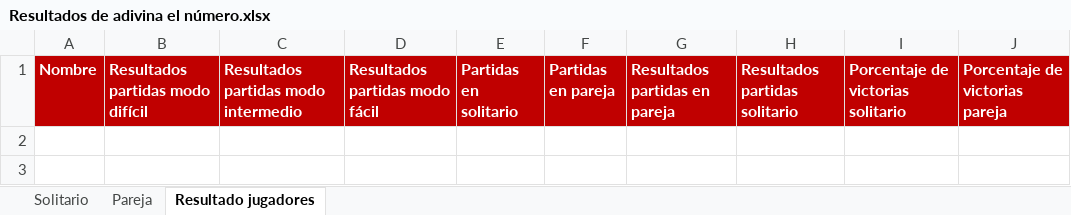
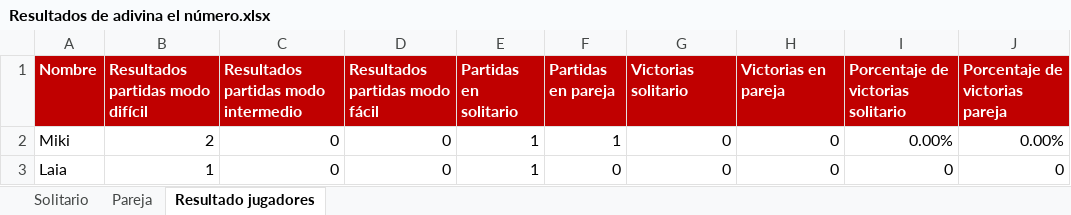
Before and after one commit to mikiaguilo/ADIVINA-EL-N-MERO, an Excel workbook: Resultados de adivina el número.xlsx, sheet Resultado jugadores, drawn as a sheet; values as stored, in another font and other column widths than the file's, no borders; the diff names each change by its address in the sheet, - before the commit and + after, or states it on an @@ line.

```diff
--- a/Resultados de adivina el número.xlsx (sheet Resultado jugadores)
+++ b/Resultados de adivina el número.xlsx (sheet Resultado jugadores)
-G1: Resultados partidas en pareja
+G1: Victorias solitario
-H1: Resultados partidas solitario
+H1: Victorias en pareja
+row 2: Miki | 2 | 0 | 0 | 1 | 1 | 0 | 0 | 0.00% | 0.00%
+row 3: Laia | 1 | 0 | 0 | 1 | 0 | 0 | 0 | 0 | 0
```
Also changed, not shown: sheet Pareja, sheet Solitario, 3 other files.
